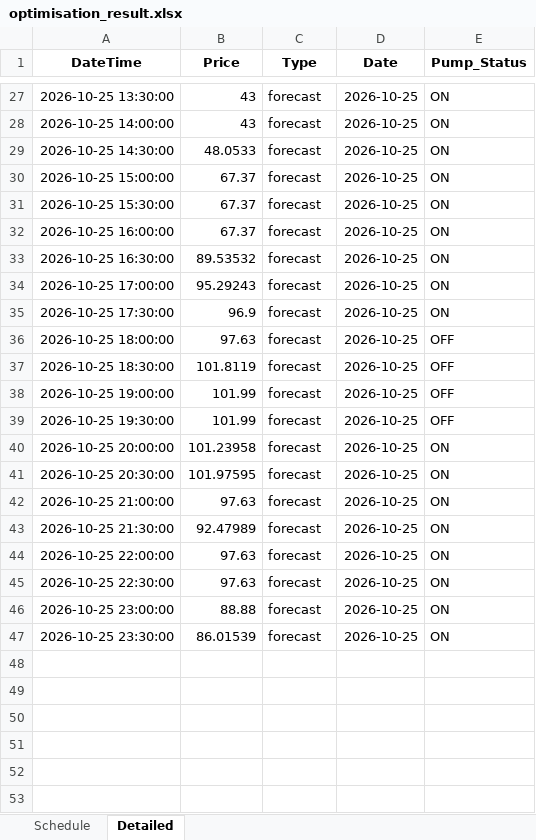
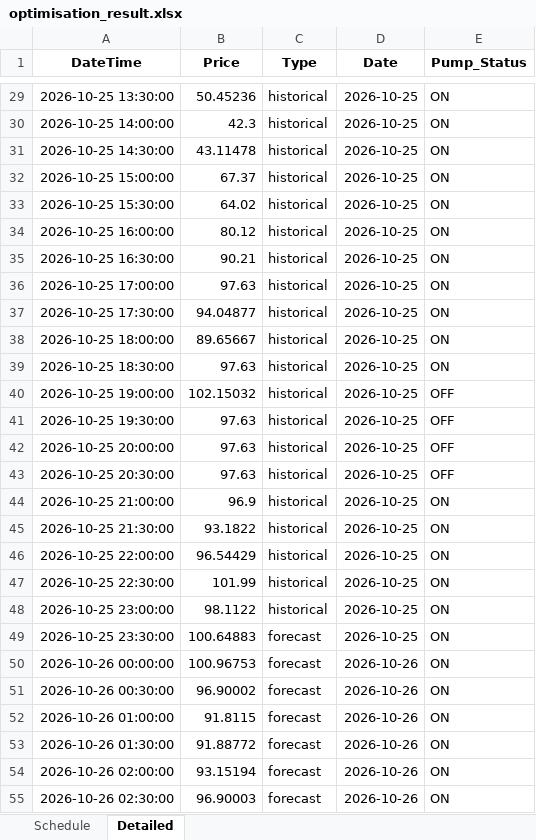
Before and after one commit to bwyLLAP/pump-optimisation-for-SHW, an Excel workbook: data/latest/optimisation_result.xlsx, sheet Detailed, drawn as a sheet; only a part is shown, gaps mark what is left out; values as stored, in another font and other column widths than the file's, no borders; addresses are those after the commit; the diff covers the shown part only; the diff names each change by its address in the sheet, - before the commit and + after, or states it on an @@ line.

```diff
--- a/data/latest/optimisation_result.xlsx (sheet Detailed)
+++ b/data/latest/optimisation_result.xlsx (sheet Detailed)
-B29 (Price): 43
+B29 (Price): 50.45236
-C29:C48 (Type): forecast
+C29:C48 (Type): historical
-B30 (Price): 43
+B30 (Price): 42.3
-B31 (Price): 48.0533
+B31 (Price): 43.11478
-B33 (Price): 67.37
+B33 (Price): 64.02
-B34 (Price): 67.37
+B34 (Price): 80.12
-B35 (Price): 89.53532
+B35 (Price): 90.21
-B36 (Price): 95.29243
+B36 (Price): 97.63
-B37 (Price): 96.9
+B37 (Price): 94.04877
-B38 (Price): 97.63
+B38 (Price): 89.65667
-E38:E39 (Pump_Status): OFF
+E38:E39 (Pump_Status): ON
-B39 (Price): 101.8119
+B39 (Price): 97.63
-B40 (Price): 101.99
+B40 (Price): 102.15032
-B41 (Price): 101.99
+B41 (Price): 97.63
-B42 (Price): 101.23958
+B42 (Price): 97.63
-E42:E43 (Pump_Status): ON
+E42:E43 (Pump_Status): OFF
-B43 (Price): 101.97595
+B43 (Price): 97.63
-B44 (Price): 97.63
+B44 (Price): 96.9
-B45 (Price): 92.47989
+B45 (Price): 93.1822
-B46 (Price): 97.63
+B46 (Price): 96.54429
-B47 (Price): 97.63
+B47 (Price): 101.99
-B48 (Price): 88.88
+B48 (Price): 98.1122
-B49 (Price): 86.01539
+B49 (Price): 100.64883
+row 50: 2026-10-26 00:00:00 | 100.96753 | forecast | 2026-10-26 | ON
+row 51: 2026-10-26 00:30:00 | 96.90002 | forecast | 2026-10-26 | ON
+row 52: 2026-10-26 01:00:00 | 91.8115 | forecast | 2026-10-26 | ON
+row 53: 2026-10-26 01:30:00 | 91.88772 | forecast | 2026-10-26 | ON
+row 54: 2026-10-26 02:00:00 | 93.15194 | forecast | 2026-10-26 | ON
+row 55: 2026-10-26 02:30:00 | 96.90003 | forecast | 2026-10-26 | ON
```
Also changed, not shown: 44 added rows and 48 edited cells elsewhere in this sheet, sheet Schedule, 3 other files.
